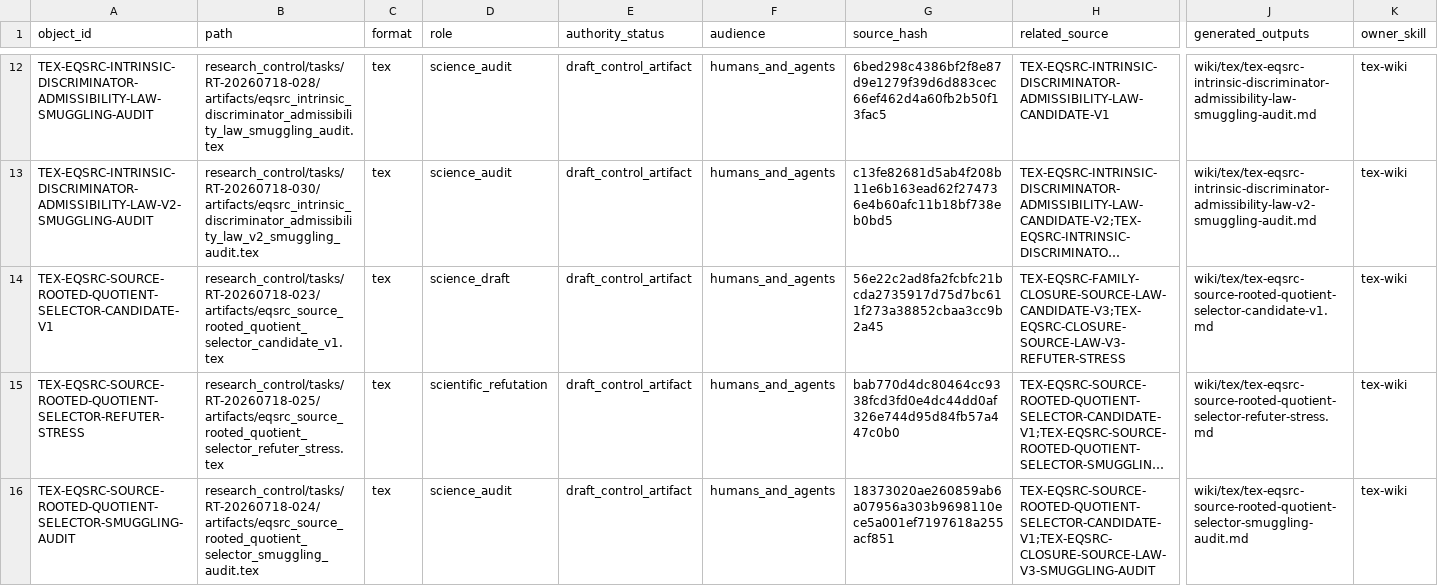
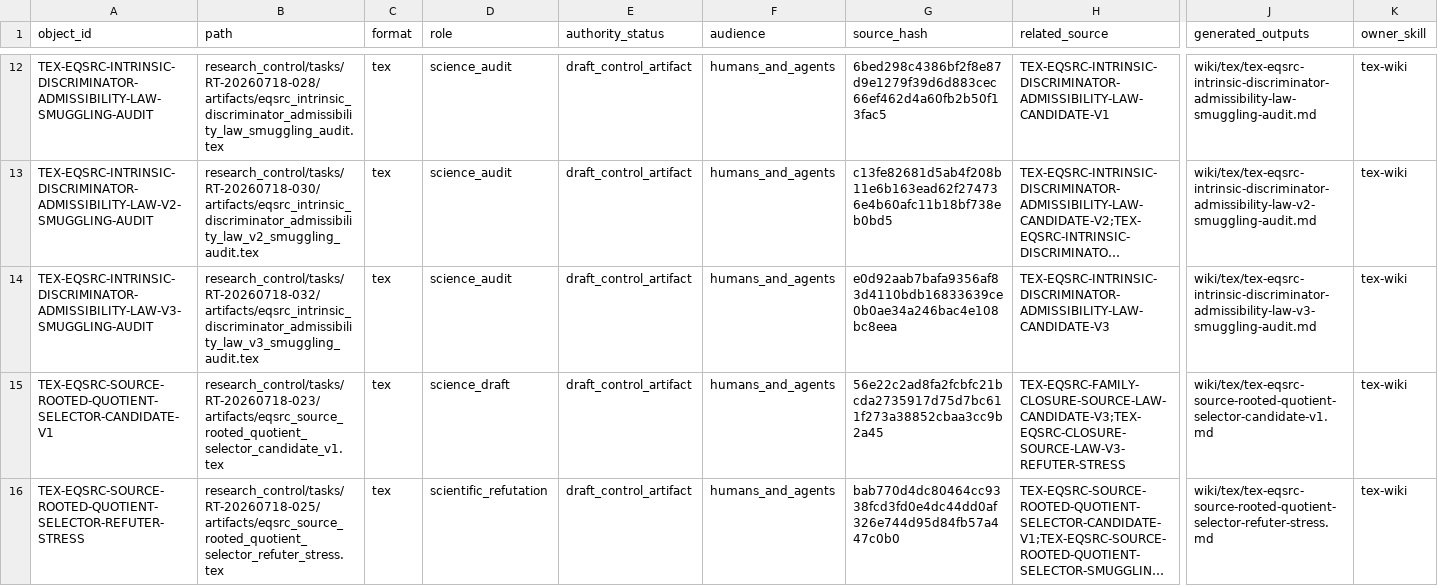
Before and after one commit to AngryOwlAI/The-AEther-Flow, a CSV file: registries/TEX_SOURCE_REGISTRY.csv, drawn as a sheet; only a part is shown, gaps mark what is left out; the shorter side is filled out with more unchanged rows; long unchanged cells end in …; rows hold the shown columns only; the diff names each change by its address in the sheet, - before the commit and + after, or states it on an @@ line.

```diff
--- a/registries/TEX_SOURCE_REGISTRY.csv
+++ b/registries/TEX_SOURCE_REGISTRY.csv
+row 14: TEX-EQSRC-INTRINSIC-DISCRIMINATOR-ADMISSIBILITY-LAW-V3-SMUGGLING-AUDIT | research_control/tasks/RT-20260718-032/artifacts/eqsrc_intrinsic_discriminator_admissibility_law_v3_smuggling_audit.tex | tex | science_audit | draft_control_artifact | humans_and_agents | e0d92aab7bafa9356af83d4110bdb16833639ce0b0ae34a246bac4e108bc8eea | TEX-EQSRC-INTRINSIC-DISCRIMINATOR-ADMISSIBILITY-LAW-CANDIDATE-V3 | wiki/tex/tex-eqsrc-intrinsic-discriminator-admissibility-law-v3-smuggling-audit.md | tex-wiki
```
Also changed, not shown: registries/MARKDOWN_SOURCE_REGISTRY.csv, registries/OBSIDIAN_VAULT_REGISTRY.csv, 56 other files.
